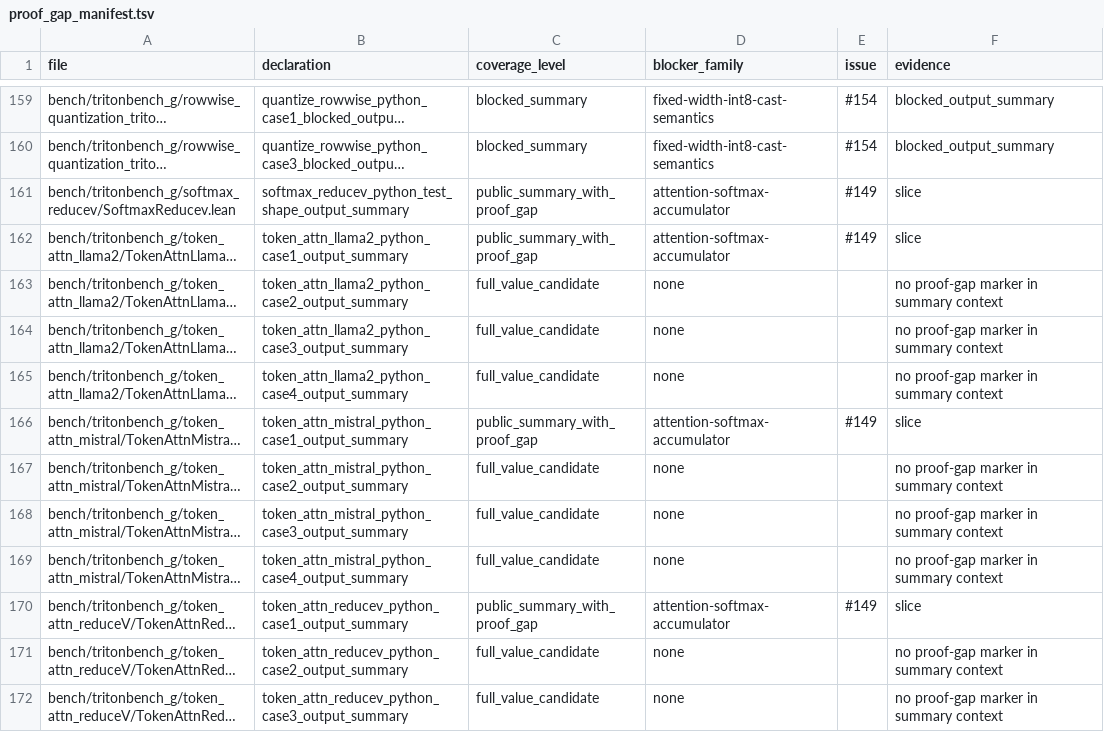
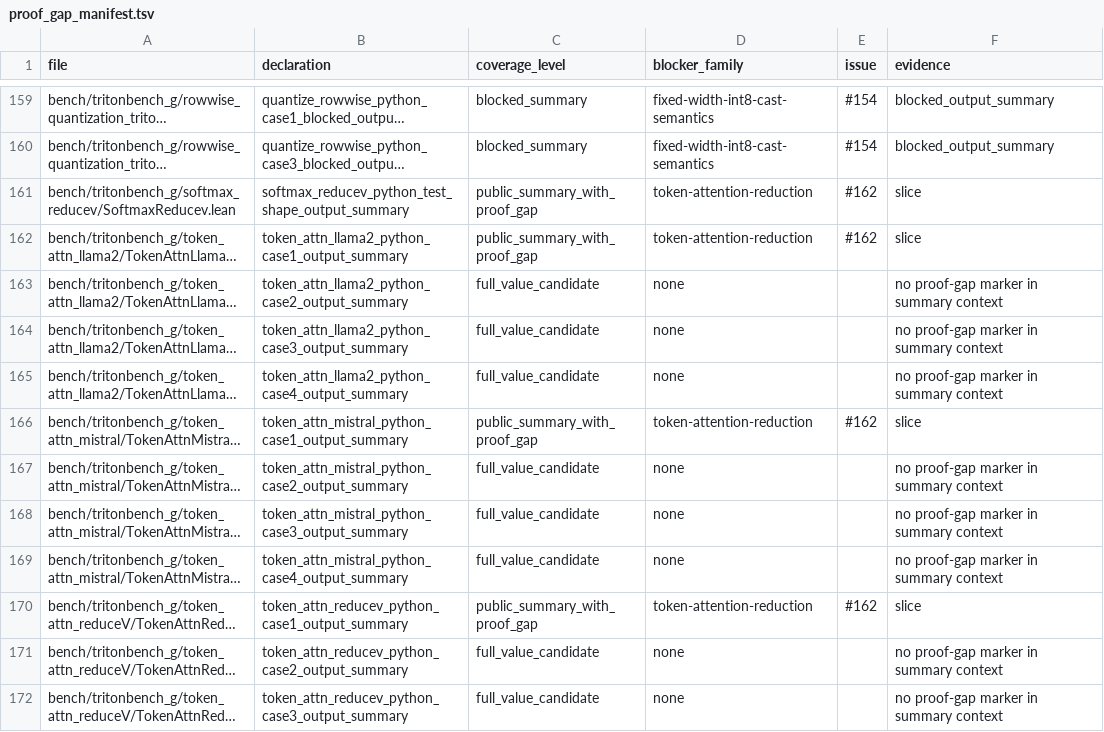
Before and after one commit to Lizn-zn/VeriTile, a TSV file: bench/tritonbench_g/proof_gap_manifest.tsv, drawn as a sheet; only a part is shown, gaps mark what is left out; long unchanged cells end in …; the diff covers the shown part only; the diff names each change by its address in the sheet, - before the commit and + after, or states it on an @@ line.

Commit message:
Split attention recurrence proof blockers

```diff
--- a/bench/tritonbench_g/proof_gap_manifest.tsv
+++ b/bench/tritonbench_g/proof_gap_manifest.tsv
-D161:D162 (blocker_family): attention-softmax-accumulator
+D161:D162 (blocker_family): token-attention-reduction
-E161:E162 (issue): #149
+E161:E162 (issue): #162
-D166 (blocker_family): attention-softmax-accumulator
+D166 (blocker_family): token-attention-reduction
-E166 (issue): #149
+E166 (issue): #162
-D170 (blocker_family): attention-softmax-accumulator
+D170 (blocker_family): token-attention-reduction
-E170 (issue): #149
+E170 (issue): #162
```
Also changed, not shown: 70 edited cells elsewhere in this file, 3 other files.
